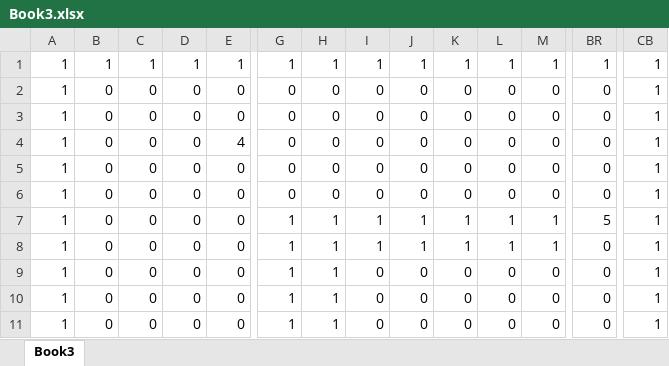
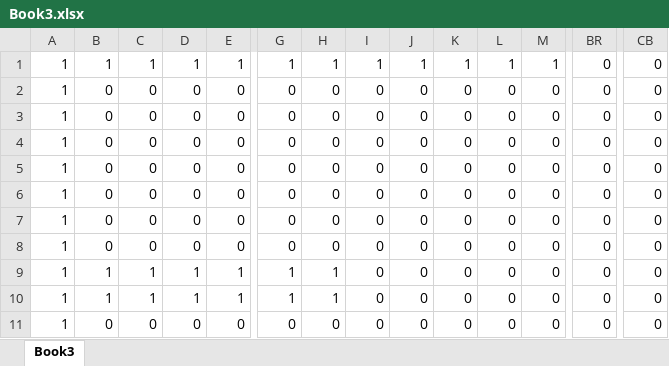
Before and after one commit to mamesensya/mamesennsya, an Excel workbook: Project2/Project2/Book3.xlsx, sheet Book3, drawn as a sheet; only a part is shown, gaps mark what is left out; values as stored, in another font and other column widths than the file's, no borders; conditional formats not drawn; the diff covers the shown part only; the diff names each change by its address in the sheet, - before the commit and + after, or states it on an @@ line.

```diff
--- a/Project2/Project2/Book3.xlsx (sheet Book3)
+++ b/Project2/Project2/Book3.xlsx (sheet Book3)
-BR1: 1
+BR1: 0
-CB1:CB11: 1
+CB1:CB11: 0
-E4: 4
+E4: 0
-G7:G8: 1
+G7:G8: 0
-H7:H8: 1
+H7:H8: 0
-I7:I8: 1
+I7:I8: 0
-J7:J8: 1
+J7:J8: 0
-K7:K8: 1
+K7:K8: 0
-L7:L8: 1
+L7:L8: 0
-M7:M8: 1
+M7:M8: 0
-BR7: 5
+BR7: 0
-B9:B10: 0
+B9:B10: 1
-C9:C10: 0
+C9:C10: 1
-D9:D10: 0
+D9:D10: 1
-E9:E10: 0
+E9:E10: 1
-G11: 1
+G11: 0
-H11: 1
+H11: 0
```
Also changed, not shown: 141 edited cells elsewhere in this sheet, Project2/Project2/Book1.xlsx, Project2/Project2/Book2.xlsx, 13 other files.
